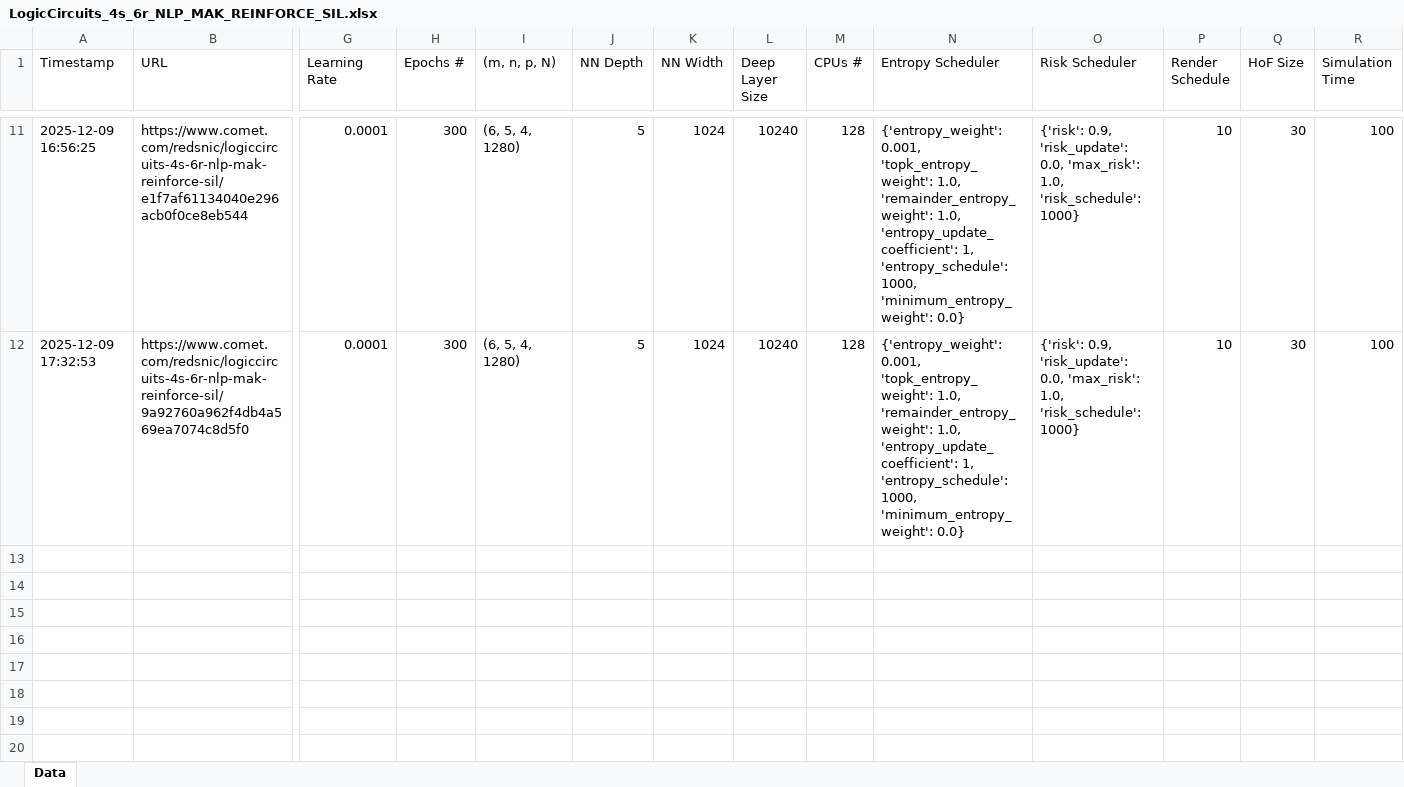
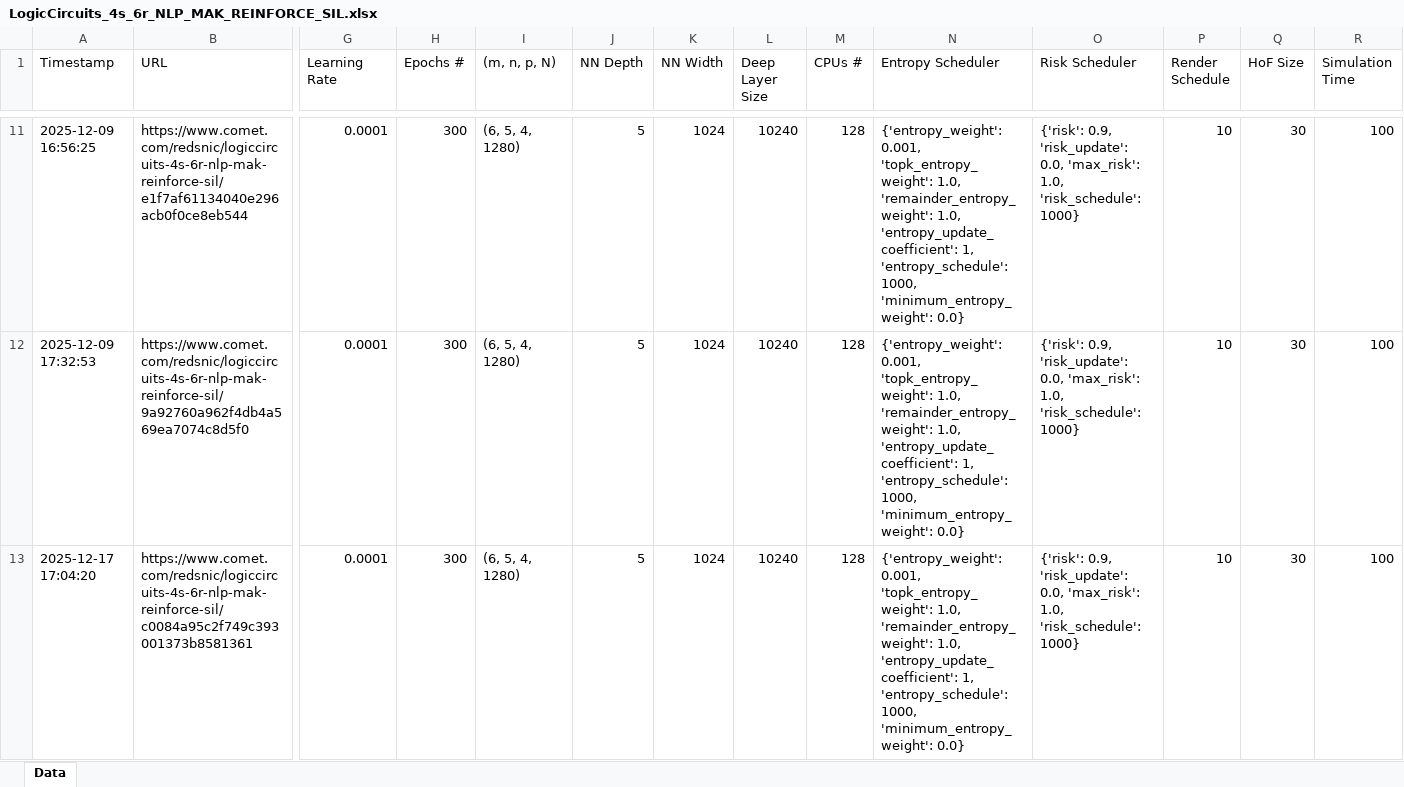
Before and after one commit to Maurice-Filo/GenAI-Net, an Excel workbook: apps_nicolo/LogicCircuits_4s_6r_NLP_MAK_REINFORCE/LogicCircuits_4s_6r_NLP_MAK_REINFORCE_SIL.xlsx, sheet Data, drawn as a sheet; only a part is shown, gaps mark what is left out; values as stored, in another font and other column widths than the file's, no borders; rows hold the shown columns only; the diff names each change by its address in the sheet, - before the commit and + after, or states it on an @@ line.

```diff
--- a/apps_nicolo/LogicCircuits_4s_6r_NLP_MAK_REINFORCE/LogicCircuits_4s_6r_NLP_MAK_REINFORCE_SIL.xlsx (sheet Data)
+++ b/apps_nicolo/LogicCircuits_4s_6r_NLP_MAK_REINFORCE/LogicCircuits_4s_6r_NLP_MAK_REINFORCE_SIL.xlsx (sheet Data)
+row 13: 2025-12-17 17:04:20 | https://www.comet.com/redsnic/logiccircuits-4s-6r-nlp-mak-reinforce-sil/c0084a95c2f749c393001373b8581361 | 0.0001 | 300 | (6, 5, 4, 1280) | 5 | 1024 | 10240 | 128 | {'entropy_weight': 0.001, 'topk_entropy_weight': 1.0, 'remainder_entropy_weight': 1.0, 'entropy_update_coefficient': 1, 'entropy_schedule': 1000, 'minimum_entropy_weight': 0.0} | {'risk': 0.9, 'risk_update': 0.0, 'max_risk': 1.0, 'risk_schedule': 1000} | 10 | 30 | 100
```
Also changed, not shown: 24 other files.
